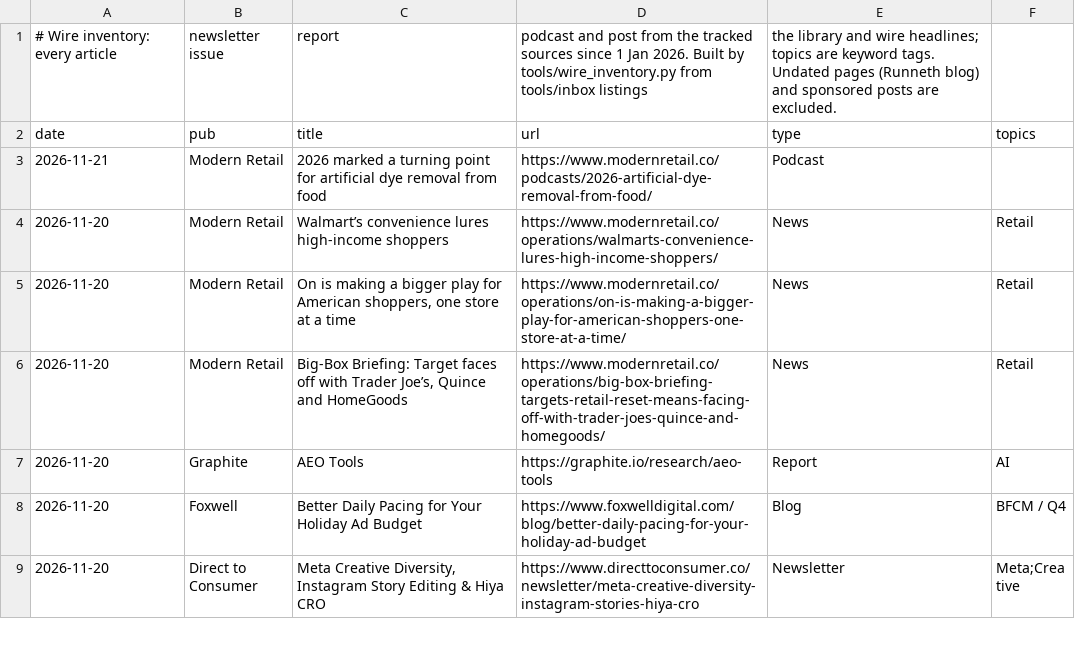
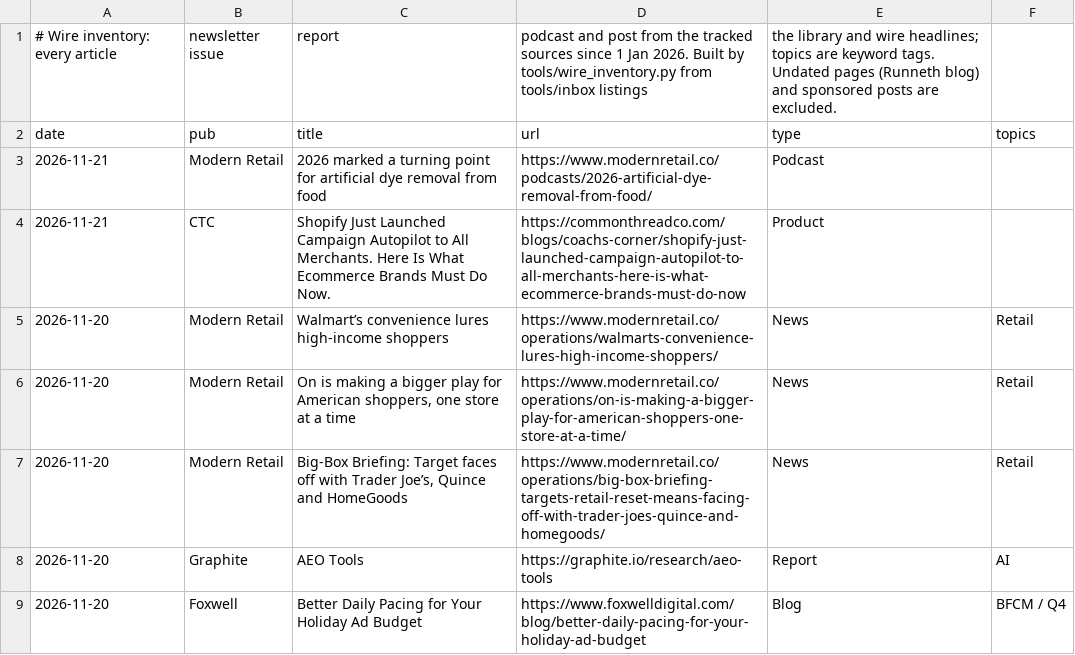
Before and after one commit to rcc-data/dtc-newsroom, a CSV file: data/wire_articles.csv, drawn as a sheet; only a part is shown; the shorter side is filled out with more unchanged rows.

```diff
--- a/data/wire_articles.csv
+++ b/data/wire_articles.csv
@@ -3,2 +3,3 @@ date,pub,title,url,type,topics
 2026-11-21,Modern Retail,2026 marked a turning point for artificial dye removal from food,https://www.modernretail.co/podcasts/2026-artificial-dye-removal-from-food/,Podcast,
+2026-11-21,CTC,Shopify Just Launched Campaign Autopilot to All Merchants. Here Is What Ecommerce Brands Must Do Now.,https://commonthreadco.com/blogs/coachs-corner/shopify-just-launched-campaign-autopilot-to-all-merchants-here-is-what-ecommerce-brands-must-do-now,Product,
 2026-11-20,Modern Retail,Walmart’s convenience lures high-income shoppers,https://www.modernretail.co/operations/walmarts-convenience-lures-high-income-shoppers/,News,Retail
```
Also changed, not shown: 9 other files.
